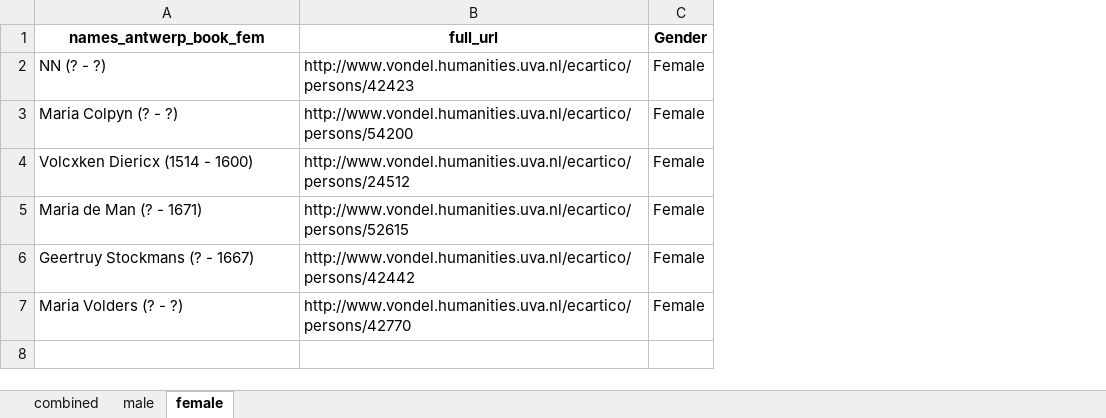
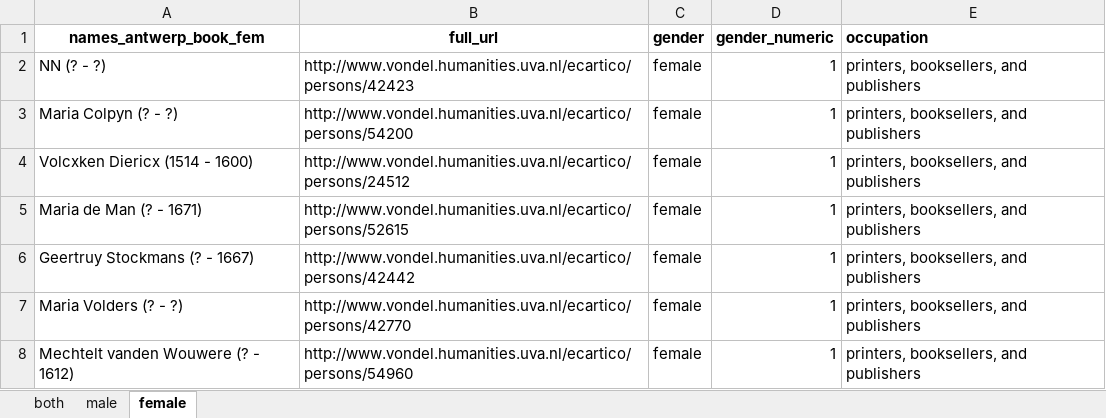
Before and after one commit to gracegao72/BassConnections, an Excel workbook: webscrape_data/antwerp_book_data.xlsx, sheet female, drawn as a sheet; values as stored, in another font and other column widths than the file's, no borders; removed rows and columns are numbered as before the commit, all else as after; the diff names each change by its address in the sheet, - before the commit and + after, or states it on an @@ line.

```diff
--- a/webscrape_data/antwerp_book_data.xlsx (sheet female)
+++ b/webscrape_data/antwerp_book_data.xlsx (sheet female)
-sheet tab: combined
+sheet tab: both
-column C (Gender), rows 2-7: all Female
+column C (gender), rows 2-7: all female
+column D (gender_numeric), rows 2-7: all 1
+column E (occupation), rows 2-7: all printers, booksellers, and publishers
+row 8: Mechtelt vanden Wouwere (? - 1612) | http://www.vondel.humanities.uva.nl/ecartico/persons/54960 | female | 1 | printers, booksellers, and publishers
```
Also changed, not shown: sheet male, amsterdam_data.xlsx, antwerp_data.xlsx, 44 other files.
